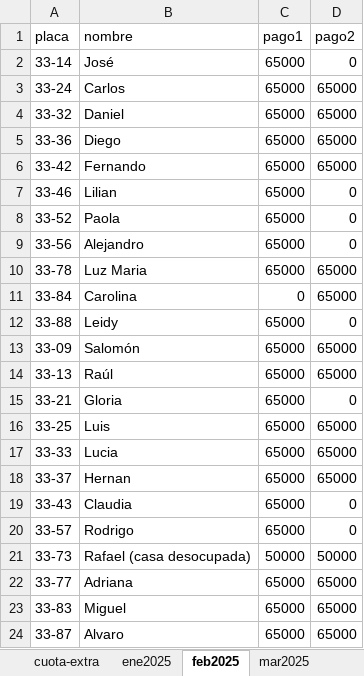
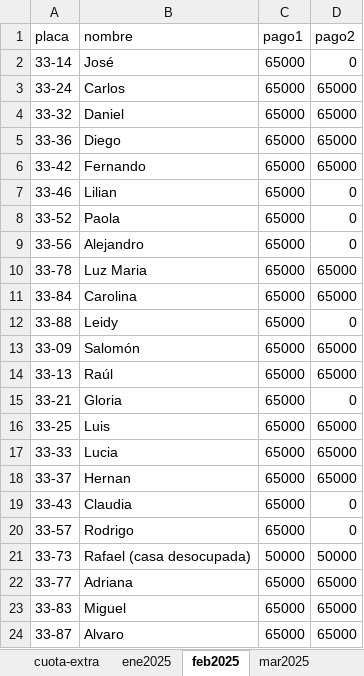
Before and after one commit to dgonxalex80/vecinos, an Excel workbook: docs/vecinos.xlsx, sheet feb2025, drawn as a sheet; values as stored, in another font and other column widths than the file's, no borders; the diff names each change by its address in the sheet, - before the commit and + after, or states it on an @@ line.

```diff
--- a/docs/vecinos.xlsx (sheet feb2025)
+++ b/docs/vecinos.xlsx (sheet feb2025)
-C11 (pago1): 0
+C11 (pago1): 65000
```
Also changed, not shown: vecinos.xlsx, 3 other files.
